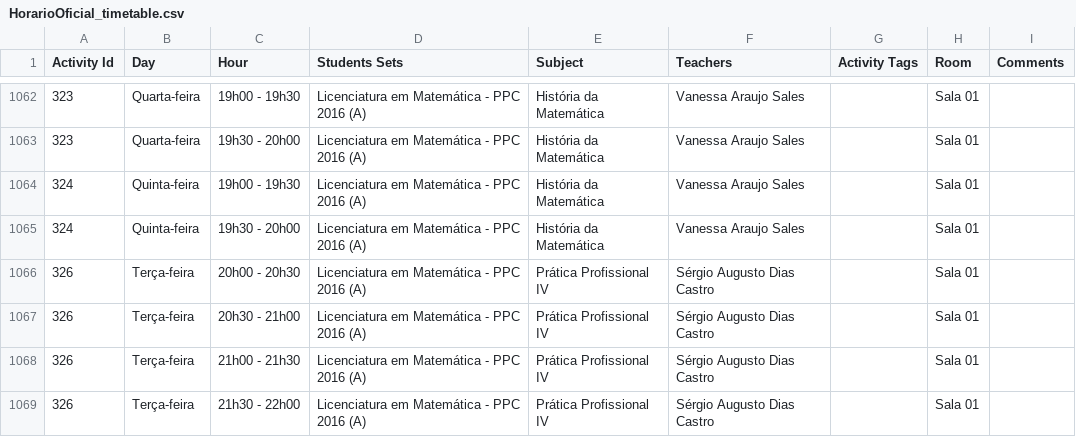
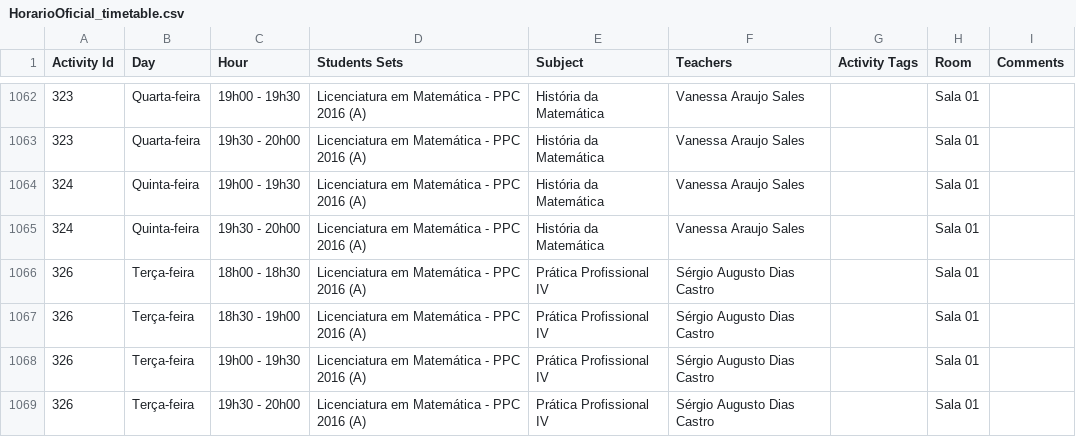
Before and after one commit to profsergiocastro/ifpisrn-horarios, a CSV file: HorarioOficial_timetable.csv, drawn as a sheet; only a part is shown, gaps mark what is left out; the diff covers the shown part only.

Commit message:
Update current timetable

```diff
--- a/HorarioOficial_timetable.csv
+++ b/HorarioOficial_timetable.csv
@@ -1065,5 +1065,5 @@
 "324","Quinta-feira","19h30 - 20h00","Licenciatura em Matemática - PPC 2016 (A)","História da Matemática","Vanessa Araujo Sales","","Sala 01",""
-"326","Terça-feira","20h00 - 20h30","Licenciatura em Matemática - PPC 2016 (A)","Prática Profissional IV","Sérgio Augusto Dias Castro","","Sala 01",""
-"326","Terça-feira","20h30 - 21h00","Licenciatura em Matemática - PPC 2016 (A)","Prática Profissional IV","Sérgio Augusto Dias Castro","","Sala 01",""
-"326","Terça-feira","21h00 - 21h30","Licenciatura em Matemática - PPC 2016 (A)","Prática Profissional IV","Sérgio Augusto Dias Castro","","Sala 01",""
-"326","Terça-feira","21h30 - 22h00","Licenciatura em Matemática - PPC 2016 (A)","Prática Profissional IV","Sérgio Augusto Dias Castro","","Sala 01",""
+"326","Terça-feira","18h00 - 18h30","Licenciatura em Matemática - PPC 2016 (A)","Prática Profissional IV","Sérgio Augusto Dias Castro","","Sala 01",""
+"326","Terça-feira","18h30 - 19h00","Licenciatura em Matemática - PPC 2016 (A)","Prática Profissional IV","Sérgio Augusto Dias Castro","","Sala 01",""
+"326","Terça-feira","19h00 - 19h30","Licenciatura em Matemática - PPC 2016 (A)","Prática Profissional IV","Sérgio Augusto Dias Castro","","Sala 01",""
+"326","Terça-feira","19h30 - 20h00","Licenciatura em Matemática - PPC 2016 (A)","Prática Profissional IV","Sérgio Augusto Dias Castro","","Sala 01",""
```
Also changed, not shown: 20 edited cells elsewhere in this file, 8 other files.
